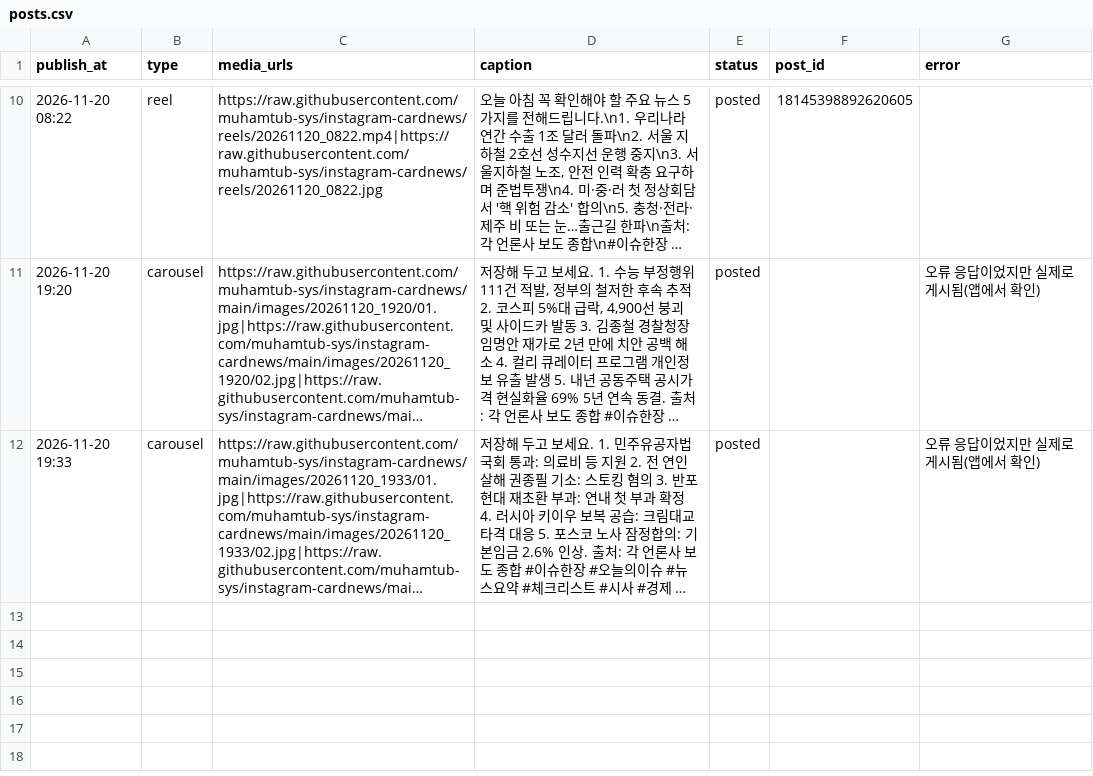
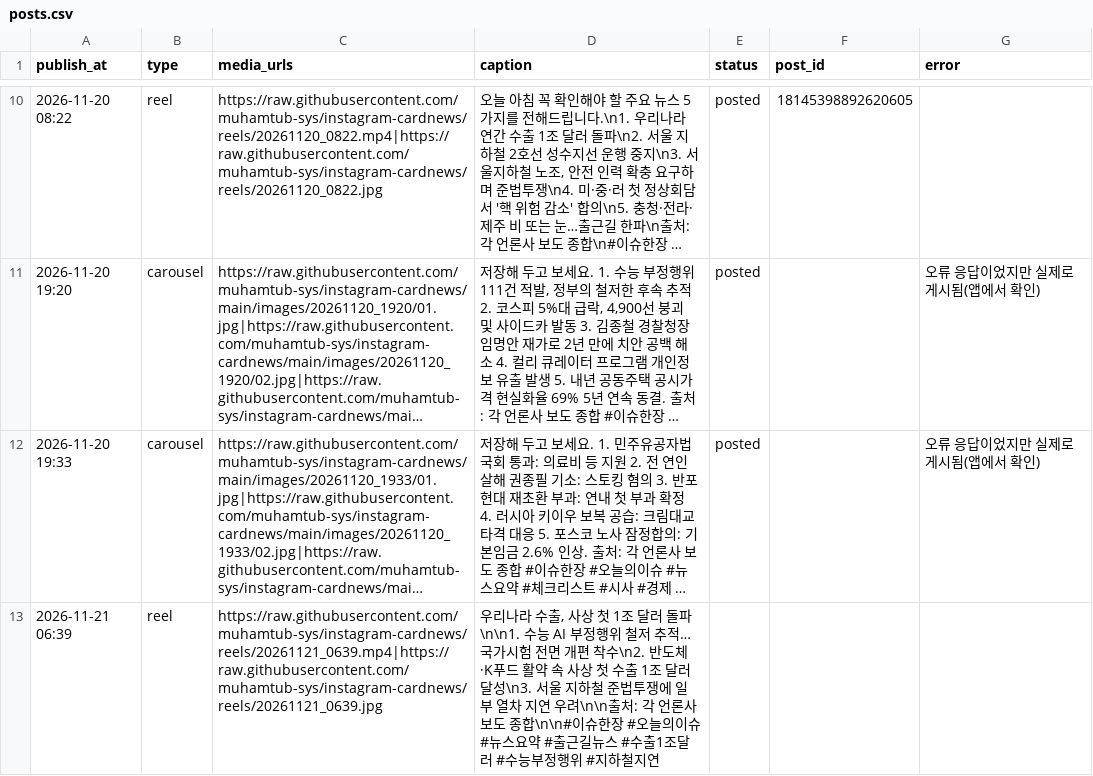
Before and after one commit to muhamtub-sys/instagram-cardnews, a CSV file: posts.csv, drawn as a sheet; only a part is shown, gaps mark what is left out; long unchanged cells end in …; the diff names each change by its address in the sheet, - before the commit and + after, or states it on an @@ line.

Commit message:
게시물 생성 11/21 06:41 (reel)

```diff
--- a/posts.csv
+++ b/posts.csv
+row 13: 2026-11-21 06:39 | reel | https://raw.githubusercontent.com/muhamtub-sys/instagram-cardnews/reels/20261121_0639.mp4|https://raw.githubusercontent.com/muhamtub-sys/instagram-cardnews/reels/20261121_0639.jpg | 우리나라 수출, 사상 첫 1조 달러 돌파\n\n1. 수능 AI 부정행위 철저 추적…국가시험 전면 개편 착수\n2. 반도체·K푸드 활약 속 사상 첫 수출 1조 달러 달성\n3. 서울 지하철 준법투쟁에 일부 열차 지연 우려\n\n출처: 각 언론사 보도 종합\n\n#이슈한장 #오늘의이슈 #뉴스요약 #출근길뉴스 #수출1조달러 #수능부정행위 #지하철지연
```
Also changed, not shown: 1 other file.
